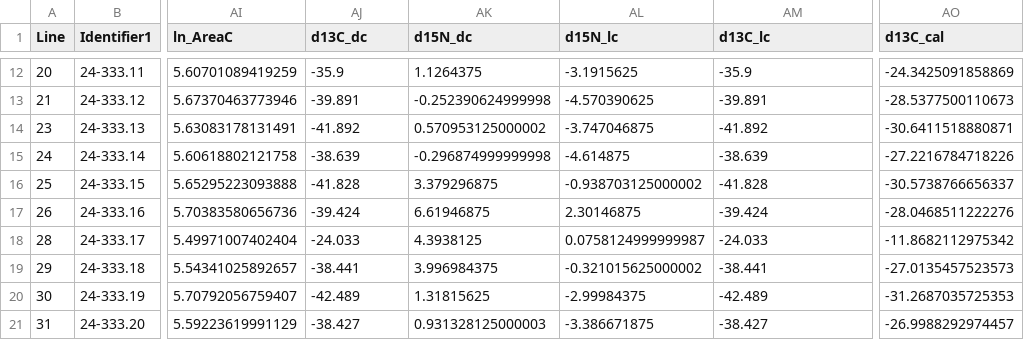
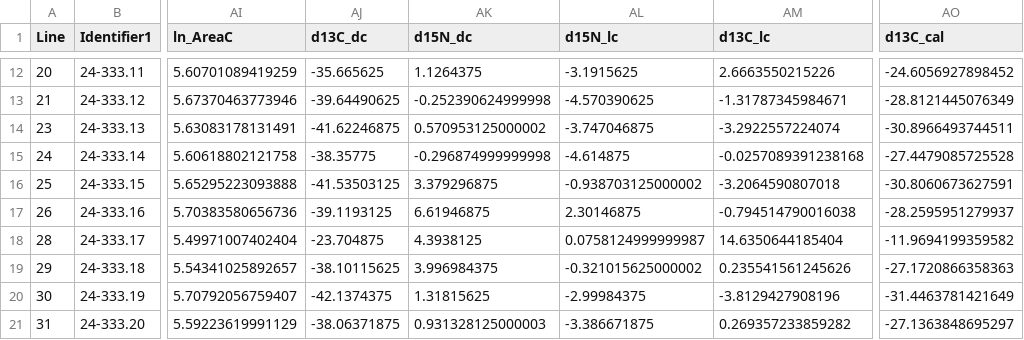
Before and after one commit to SPATIAL-Lab/SIRFER, a CSV file: db/veg.csv, drawn as a sheet; only a part is shown, gaps mark what is left out; the diff covers the shown part only; the diff names each change by its address in the sheet, - before the commit and + after, or states it on an @@ line.

```diff
--- a/db/veg.csv
+++ b/db/veg.csv
-AJ12 (d13C_dc): -35.9
+AJ12 (d13C_dc): -35.665625
-AM12 (d13C_lc): -35.9
+AM12 (d13C_lc): 2.6663550215226
-AO12 (d13C_cal): -24.3425091858869
+AO12 (d13C_cal): -24.6056927898452
-AJ13 (d13C_dc): -39.891
+AJ13 (d13C_dc): -39.64490625
-AM13 (d13C_lc): -39.891
+AM13 (d13C_lc): -1.31787345984671
-AO13 (d13C_cal): -28.5377500110673
+AO13 (d13C_cal): -28.8121445076349
-AJ14 (d13C_dc): -41.892
+AJ14 (d13C_dc): -41.62246875
-AM14 (d13C_lc): -41.892
+AM14 (d13C_lc): -3.2922557224074
-AO14 (d13C_cal): -30.6411518880871
+AO14 (d13C_cal): -30.8966493744511
-AJ15 (d13C_dc): -38.639
+AJ15 (d13C_dc): -38.35775
-AM15 (d13C_lc): -38.639
+AM15 (d13C_lc): -0.0257089391238168
-AO15 (d13C_cal): -27.2216784718226
+AO15 (d13C_cal): -27.4479085725528
-AJ16 (d13C_dc): -41.828
+AJ16 (d13C_dc): -41.53503125
-AM16 (d13C_lc): -41.828
+AM16 (d13C_lc): -3.2064590807018
-AO16 (d13C_cal): -30.5738766656337
+AO16 (d13C_cal): -30.8060673627591
-AJ17 (d13C_dc): -39.424
+AJ17 (d13C_dc): -39.1193125
-AM17 (d13C_lc): -39.424
+AM17 (d13C_lc): -0.794514790016038
-AO17 (d13C_cal): -28.0468511222276
+AO17 (d13C_cal): -28.2595951279937
-AJ18 (d13C_dc): -24.033
+AJ18 (d13C_dc): -23.704875
-AM18 (d13C_lc): -24.033
+AM18 (d13C_lc): 14.6350644185404
-AO18 (d13C_cal): -11.8682112975342
+AO18 (d13C_cal): -11.9694199359582
-AJ19 (d13C_dc): -38.441
+AJ19 (d13C_dc): -38.10115625
-AM19 (d13C_lc): -38.441
+AM19 (d13C_lc): 0.235541561245626
-AO19 (d13C_cal): -27.0135457523573
+AO19 (d13C_cal): -27.1720866358363
-AJ20 (d13C_dc): -42.489
+AJ20 (d13C_dc): -42.1374375
-AM20 (d13C_lc): -42.489
+AM20 (d13C_lc): -3.8129427908196
-AO20 (d13C_cal): -31.2687035725353
+AO20 (d13C_cal): -31.4463781421649
-AJ21 (d13C_dc): -38.427
+AJ21 (d13C_dc): -38.06371875
-AM21 (d13C_lc): -38.427
+AM21 (d13C_lc): 0.269357233859282
-AO21 (d13C_cal): -26.9988292974457
+AO21 (d13C_cal): -27.1363848695297
```
Also changed, not shown: 105 edited cells elsewhere in this file, 2 other files.
